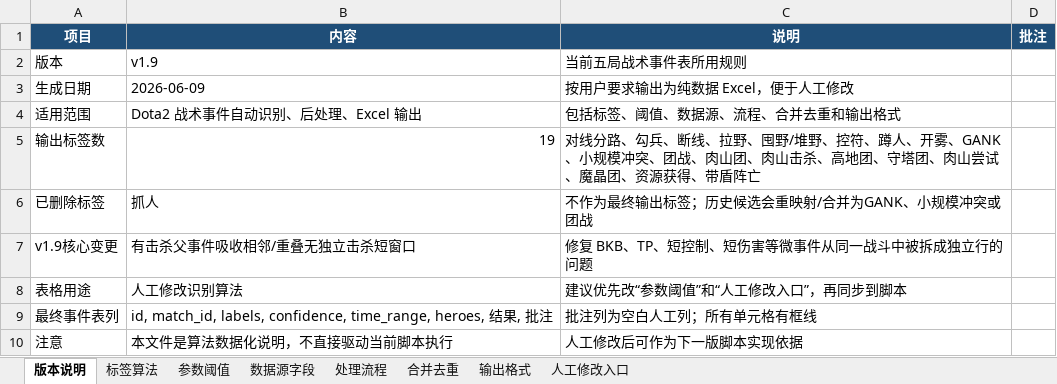
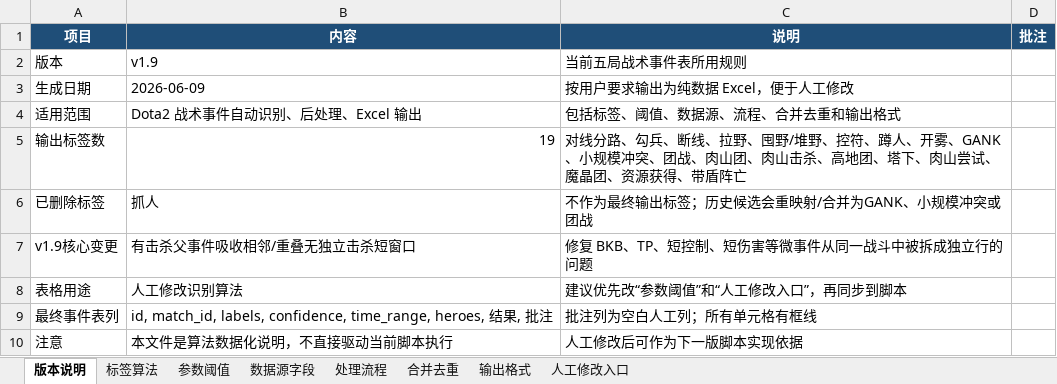
Before and after one commit to 1043829643/zhanshushijian, an Excel workbook: outputs/dota2_tactical_event_recognition_algorithms_v1.9_20260609.xlsx, sheet 版本说明, drawn as a sheet; values as stored, in another font and other column widths than the file's, no borders; the diff names each change by its address in the sheet, - before the commit and + after, or states it on an @@ line.

```diff
--- a/outputs/dota2_tactical_event_recognition_algorithms_v1.9_20260609.xlsx (sheet 版本说明)
+++ b/outputs/dota2_tactical_event_recognition_algorithms_v1.9_20260609.xlsx (sheet 版本说明)
-C5 (说明): …高地团、守塔团、肉山尝…
+C5 (说明): …高地团、塔下、肉山尝…
```
Also changed, not shown: sheet 参数阈值, sheet 标签算法, sheet 数据源字段, sheet 处理流程, definitions/dota2_tactical_event_definitions_v1.9_20260609.xlsx, 19 other files.
